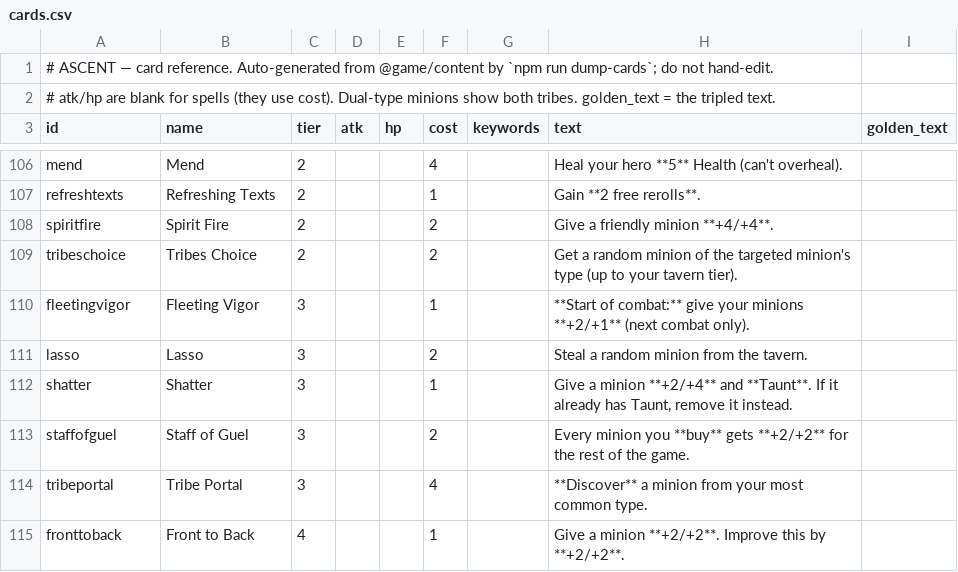
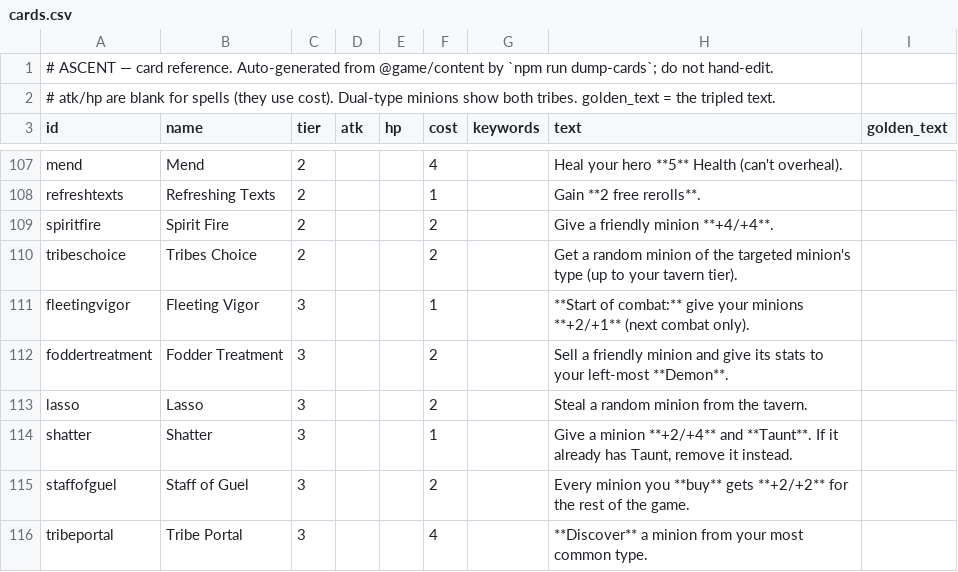
Before and after one commit to kcodea/ascent, a CSV file: docs/cards.csv, drawn as a sheet; only a part is shown, gaps mark what is left out; the shorter side is filled out with more unchanged rows; the diff covers the shown part only; the diff names each change by its address in the sheet, - before the commit and + after, or states it on an @@ line.

```diff
--- a/docs/cards.csv
+++ b/docs/cards.csv
+row 112: foddertreatment | Fodder Treatment | 3 |  |  | 2 |  | Sell a friendly minion and give its stats to your left-most **Demon**.
```
Also changed, not shown: 5 added rows, 1 removed row and 1 edited cell elsewhere in this file, 16 other files.
